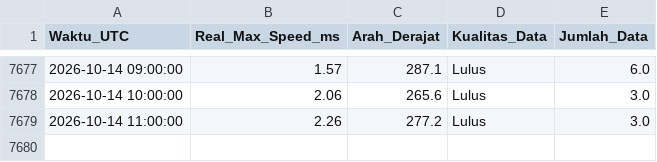
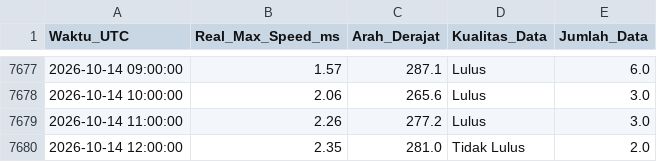
Before and after one commit to Umarhaidaralfaruq/MARLIN-Marine-Current-Intelligence-System, a CSV file: Hasil_Validasi/Validasi_Real_Max_12H.csv, drawn as a sheet; only a part is shown, gaps mark what is left out; the diff names each change by its address in the sheet, - before the commit and + after, or states it on an @@ line.

```diff
--- a/Hasil_Validasi/Validasi_Real_Max_12H.csv
+++ b/Hasil_Validasi/Validasi_Real_Max_12H.csv
+row 7680: 2026-10-14 12:00:00 | 2.35 | 281.0 | Tidak Lulus | 2.0
```
Also changed, not shown: 1 other file.
